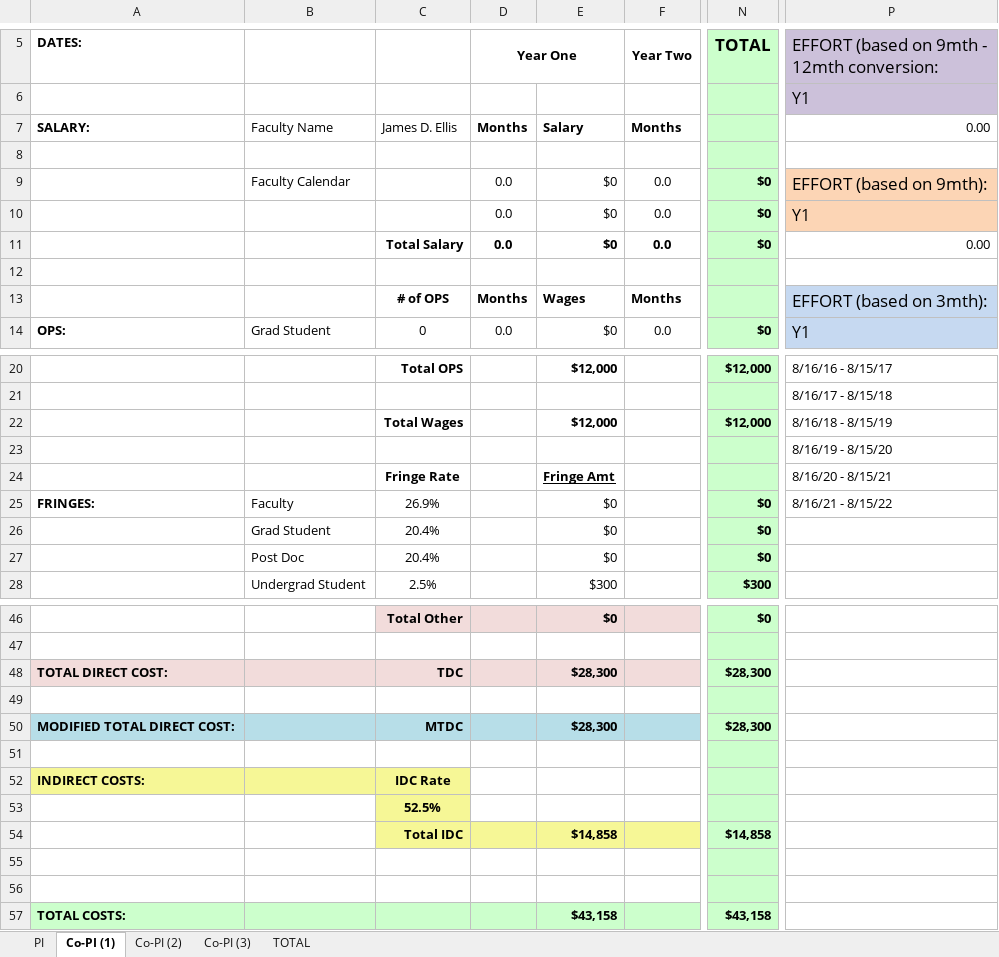
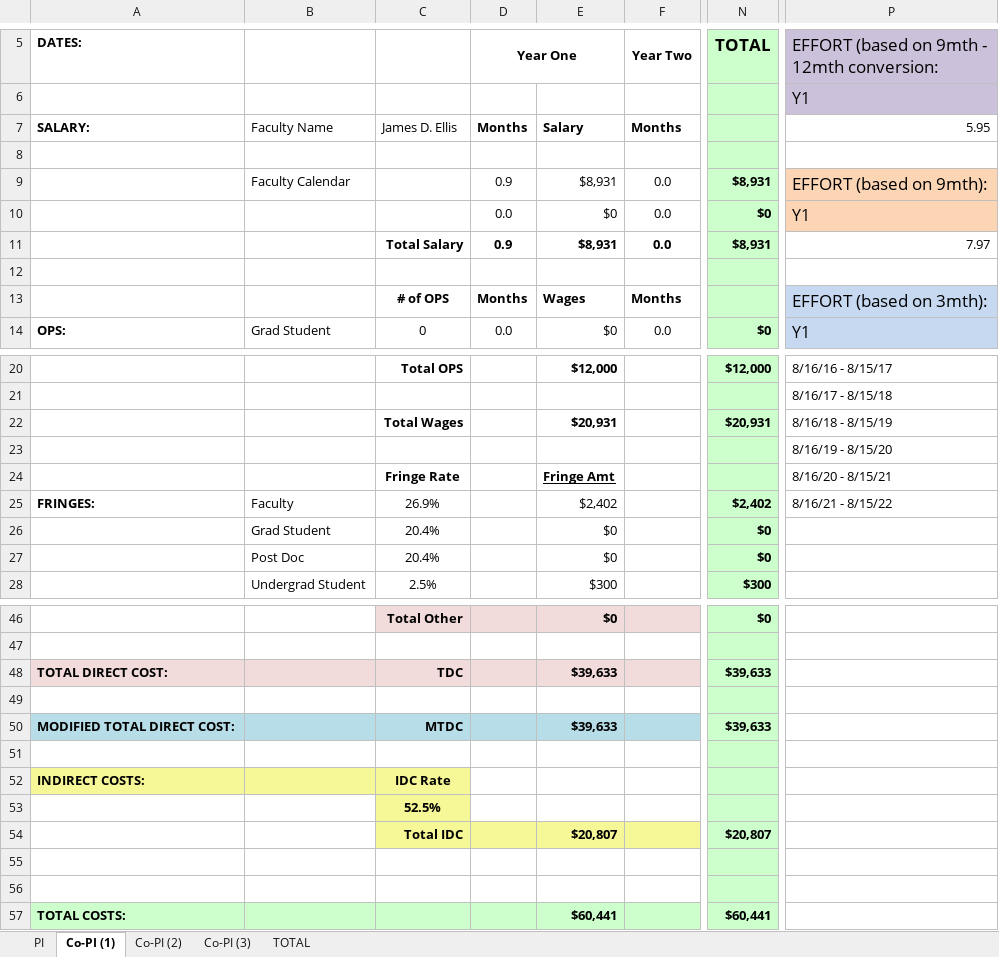
Before and after one commit to joaquincasanova/proposals, an Excel workbook: nifa/UFSEED_Budget.xlsx, sheet Co-PI (1), drawn as a sheet; only a part is shown, gaps mark what is left out; values as stored, in another font and other column widths than the file's, no borders; the diff covers the shown part only; the diff names each change by its address in the sheet, - before the commit and + after, or states it on an @@ line.

```diff
--- a/nifa/UFSEED_Budget.xlsx (sheet Co-PI (1))
+++ b/nifa/UFSEED_Budget.xlsx (sheet Co-PI (1))
-P7: 0.00
+P7: 5.95
-D9 (Year One): 0.0
+D9 (Year One): 0.9
-E9: $0
+E9: $8,931
-N9 (TOTAL): $0
+N9 (TOTAL): $8,931
-D11 (Year One): 0.0
+D11 (Year One): 0.9
-E11: $0
+E11: $8,931
-N11 (TOTAL): $0
+N11 (TOTAL): $8,931
-P11: 0.00
+P11: 7.97
-E22: $12,000
+E22: $20,931
-N22 (TOTAL): $12,000
+N22 (TOTAL): $20,931
-E25: $0
+E25: $2,402
-N25 (TOTAL): $0
+N25 (TOTAL): $2,402
-E48: $28,300
+E48: $39,633
-N48 (TOTAL): $28,300
+N48 (TOTAL): $39,633
-E50: $28,300
+E50: $39,633
-N50 (TOTAL): $28,300
+N50 (TOTAL): $39,633
-E54: $14,858
+E54: $20,807
-N54 (TOTAL): $14,858
+N54 (TOTAL): $20,807
-E57: $43,158
+E57: $60,441
-N57 (TOTAL): $43,158
+N57 (TOTAL): $60,441
```
Also changed, not shown: 4 edited cells elsewhere in this sheet, sheet PI, sheet TOTAL, 23 other files.
